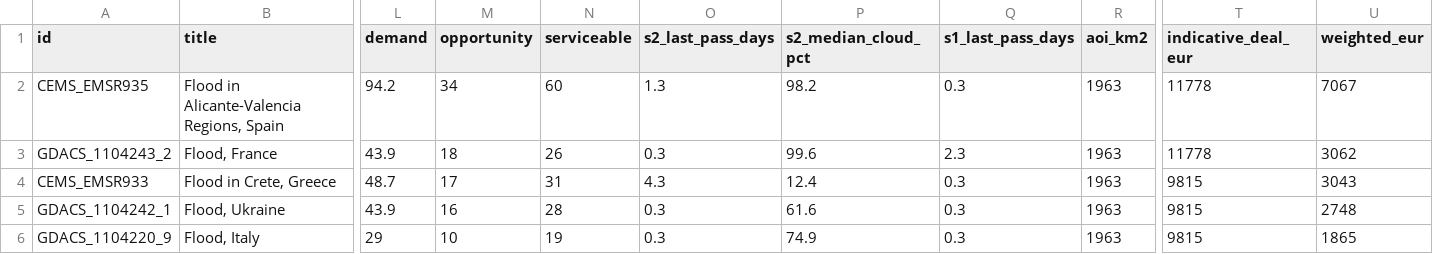
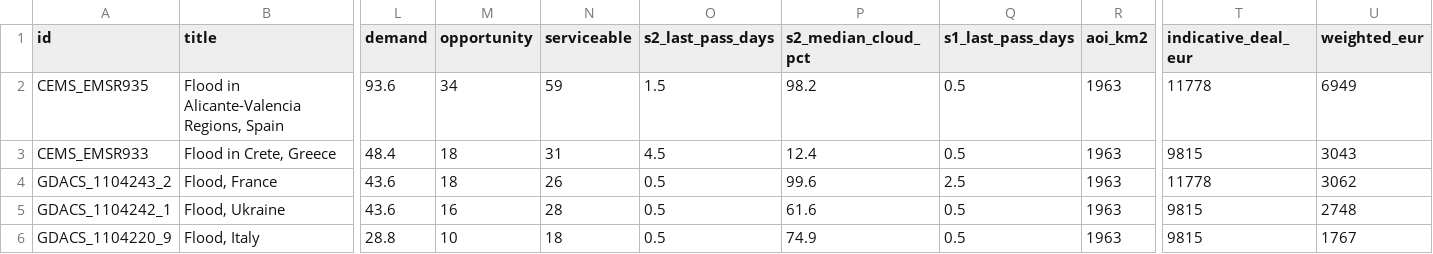
Before and after one commit to dchichorro/terrasignal, a CSV file: public/data/leads-eu-30.csv, drawn as a sheet; only a part is shown, gaps mark what is left out; removed rows and columns are numbered as before the commit, all else as after; rows hold the shown columns only; the diff names each change by its address in the sheet, - before the commit and + after, or states it on an @@ line.

```diff
--- a/public/data/leads-eu-30.csv
+++ b/public/data/leads-eu-30.csv
-L2 (demand): 94.2
+L2 (demand): 93.6
-N2 (serviceable): 60
+N2 (serviceable): 59
-O2 (s2_last_pass_days): 1.3
+O2 (s2_last_pass_days): 1.5
-Q2 (s1_last_pass_days): 0.3
+Q2 (s1_last_pass_days): 0.5
-U2 (weighted_eur): 7067
+U2 (weighted_eur): 6949
+row 3: CEMS_EMSR933 | Flood in Crete, Greece | 48.4 | 18 | 31 | 4.5 | 12.4 | 0.5 | 1963 | 9815 | 3043
-L4 (demand): 43.9
+L4 (demand): 43.6
-O4 (s2_last_pass_days): 0.3
+O4 (s2_last_pass_days): 0.5
-Q4 (s1_last_pass_days): 2.3
+Q4 (s1_last_pass_days): 2.5
-row 4: CEMS_EMSR933 | Flood in Crete, Greece | 48.7 | 17 | 31 | 4.3 | 12.4 | 0.3 | 1963 | 9815 | 3043
-L5 (demand): 43.9
+L5 (demand): 43.6
-O5:O6 (s2_last_pass_days): 0.3
+O5:O6 (s2_last_pass_days): 0.5
-Q5:Q6 (s1_last_pass_days): 0.3
+Q5:Q6 (s1_last_pass_days): 0.5
-L6 (demand): 29
+L6 (demand): 28.8
-N6 (serviceable): 19
+N6 (serviceable): 18
-U6 (weighted_eur): 1865
+U6 (weighted_eur): 1767
```
Also changed, not shown: public/data/leads-eu-45.csv, public/data/leads-global-30.csv, 10 other files.
